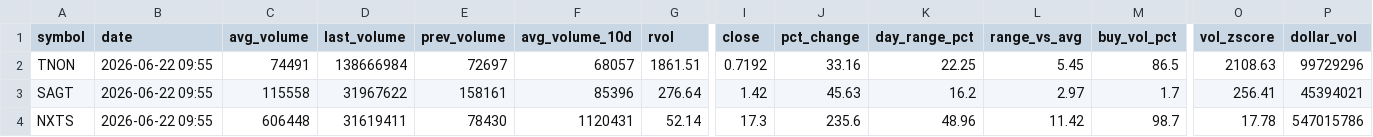
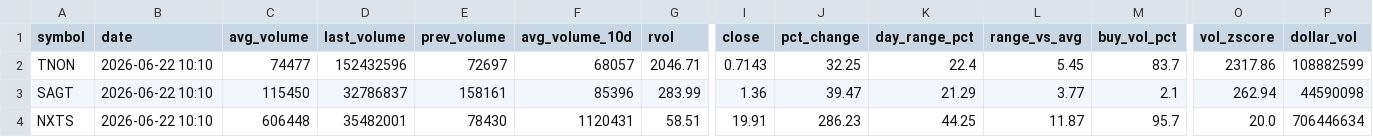
Before and after one commit to Alex-Matulay/volume-scanner, a CSV file: intraday.csv, drawn as a sheet; only a part is shown, gaps mark what is left out; the diff covers the shown part only; the diff names each change by its address in the sheet, - before the commit and + after, or states it on an @@ line.

```diff
--- a/intraday.csv
+++ b/intraday.csv
-B2:B4 (date): 2026-06-22 09:55
+B2:B4 (date): 2026-06-22 10:10
-C2 (avg_volume): 74491
+C2 (avg_volume): 74477
-D2 (last_volume): 138666984
+D2 (last_volume): 152432596
-G2 (rvol): 1861.51
+G2 (rvol): 2046.71
-I2 (close): 0.7192
+I2 (close): 0.7143
-J2 (pct_change): 33.16
+J2 (pct_change): 32.25
-K2 (day_range_pct): 22.25
+K2 (day_range_pct): 22.4
-M2 (buy_vol_pct): 86.5
+M2 (buy_vol_pct): 83.7
-O2 (vol_zscore): 2108.63
+O2 (vol_zscore): 2317.86
-P2 (dollar_vol): 99729296
+P2 (dollar_vol): 108882599
-C3 (avg_volume): 115558
+C3 (avg_volume): 115450
-D3 (last_volume): 31967622
+D3 (last_volume): 32786837
-G3 (rvol): 276.64
+G3 (rvol): 283.99
-I3 (close): 1.42
+I3 (close): 1.36
-J3 (pct_change): 45.63
+J3 (pct_change): 39.47
-K3 (day_range_pct): 16.2
+K3 (day_range_pct): 21.29
-L3 (range_vs_avg): 2.97
+L3 (range_vs_avg): 3.77
-M3 (buy_vol_pct): 1.7
+M3 (buy_vol_pct): 2.1
-O3 (vol_zscore): 256.41
+O3 (vol_zscore): 262.94
-P3 (dollar_vol): 45394021
+P3 (dollar_vol): 44590098
-D4 (last_volume): 31619411
+D4 (last_volume): 35482001
-G4 (rvol): 52.14
+G4 (rvol): 58.51
-I4 (close): 17.3
+I4 (close): 19.91
-J4 (pct_change): 235.6
+J4 (pct_change): 286.23
-K4 (day_range_pct): 48.96
+K4 (day_range_pct): 44.25
-L4 (range_vs_avg): 11.42
+L4 (range_vs_avg): 11.87
-M4 (buy_vol_pct): 98.7
+M4 (buy_vol_pct): 95.7
-O4 (vol_zscore): 17.78
+O4 (vol_zscore): 20.0
-P4 (dollar_vol): 547015786
+P4 (dollar_vol): 706446634
```
Also changed, not shown: 1 added row and 39 edited cells elsewhere in this file, 2 other files.
